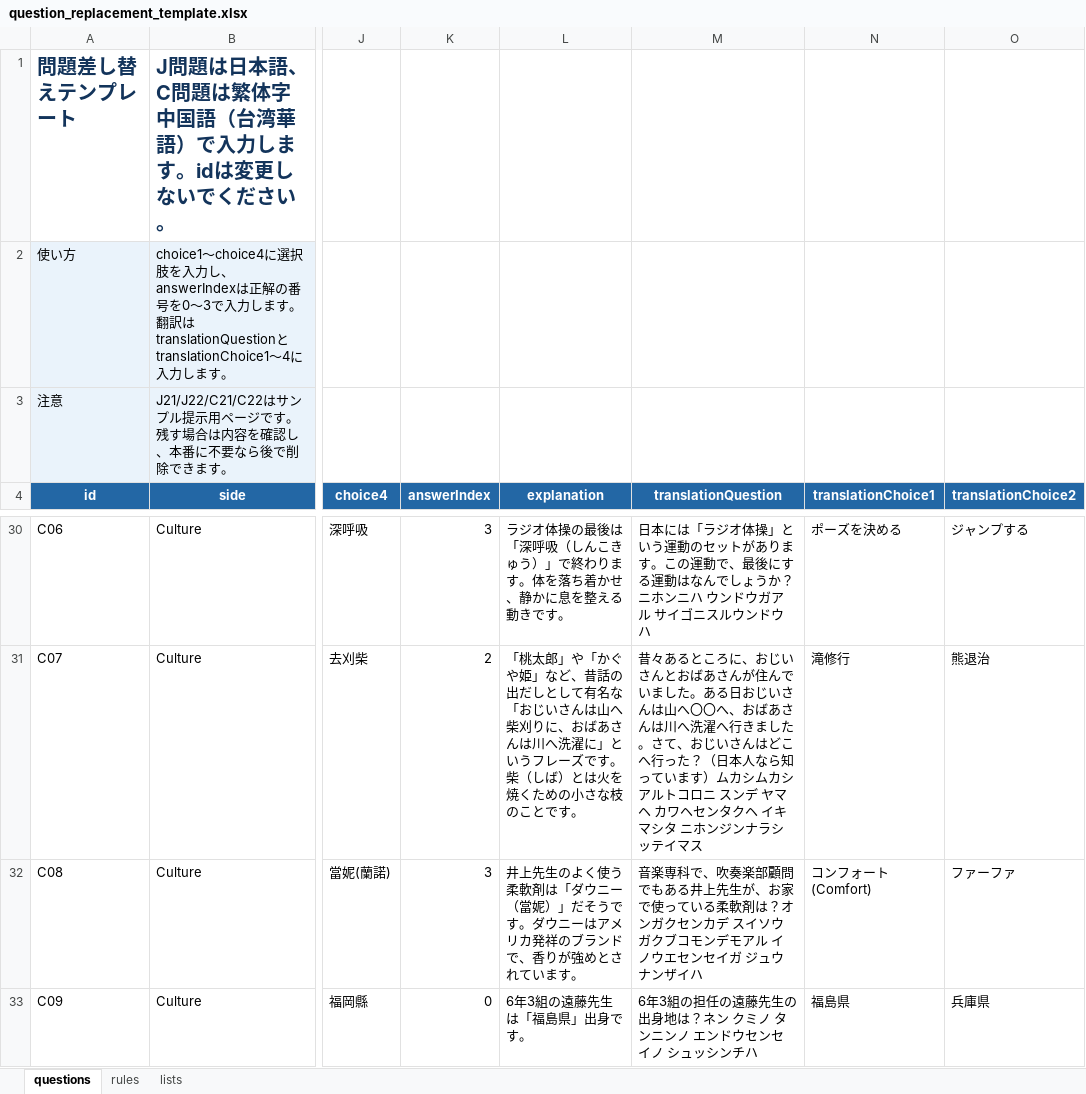
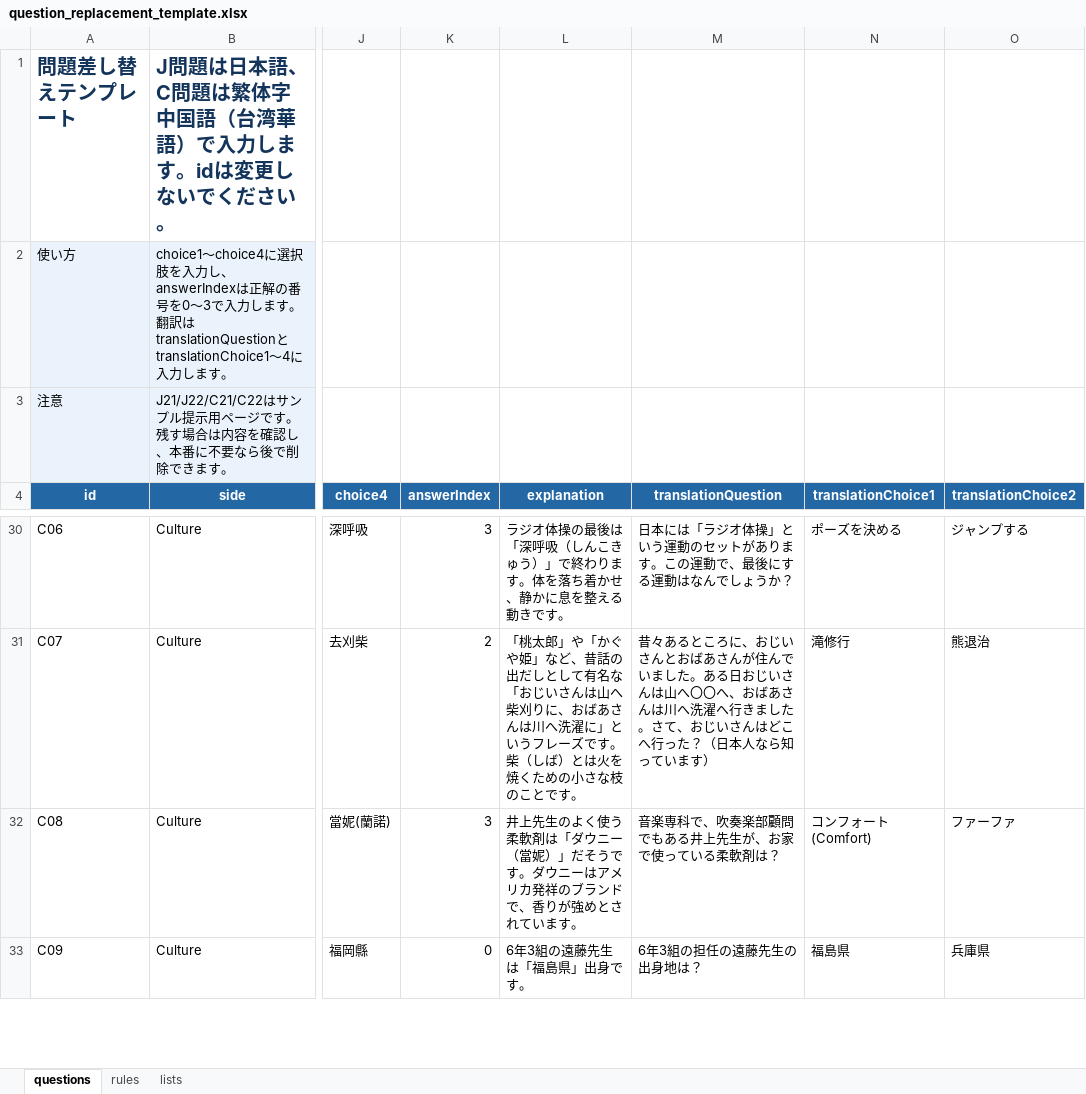
Before and after one commit to ryonma-git/taiwan-exchange-rally, an Excel workbook: dist-print/question_replacement_template.xlsx, sheet questions, drawn as a sheet; only a part is shown, gaps mark what is left out; values as stored, in another font and other column widths than the file's, no borders; the diff covers the shown part only; the diff names each change by its address in the sheet, - before the commit and + after, or states it on an @@ line.

Commit message:
Fix question poster text import and layout

```diff
--- a/dist-print/question_replacement_template.xlsx (sheet questions)
+++ b/dist-print/question_replacement_template.xlsx (sheet questions)
-M30 (translationQuestion): …ょうか？ニホンニハ ウンドウガアル サイゴニスルウンドウハ
+M30 (translationQuestion): …ょうか？
-M31 (translationQuestion): …います）ムカシムカシアルトコロニ スンデ ヤマヘ カワヘセンタクヘ イキマシタ ニホンジンナラシッテイマス
+M31 (translationQuestion): …います）
-M32 (translationQuestion): …軟剤は？オンガクセンカデ スイソウガクブコモンデモアル イノウエセンセイガ ジュウナンザイハ
+M32 (translationQuestion): …軟剤は？
-M33 (translationQuestion): 6年3組の担任の遠藤先生の出身地は？ネン クミノ タンニンノ エンドウセンセイノ シュッシンチハ
+M33 (translationQuestion): 6年3組の担任の遠藤先生の出身地は？
```
Also changed, not shown: 34 edited cells elsewhere in this sheet, 7 other files.
